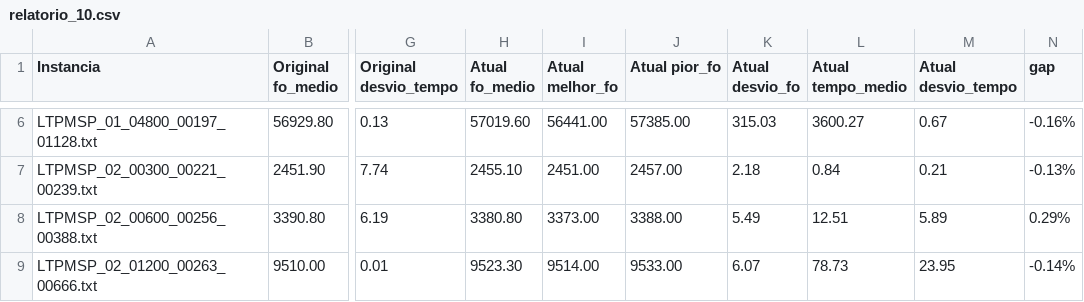
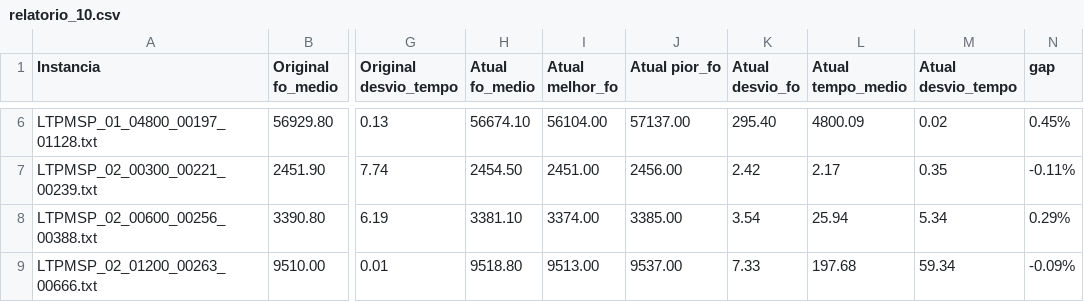
Before and after one commit to Getulio-Mendes/LTPMSP, a CSV file: relatorio_10.csv, drawn as a sheet; only a part is shown, gaps mark what is left out; the diff covers the shown part only; the diff names each change by its address in the sheet, - before the commit and + after, or states it on an @@ line.

```diff
--- a/relatorio_10.csv
+++ b/relatorio_10.csv
-H6 (Atual fo_medio): 57019.60
+H6 (Atual fo_medio): 56674.10
-I6 (Atual melhor_fo): 56441.00
+I6 (Atual melhor_fo): 56104.00
-J6 (Atual pior_fo): 57385.00
+J6 (Atual pior_fo): 57137.00
-K6 (Atual desvio_fo): 315.03
+K6 (Atual desvio_fo): 295.40
-L6 (Atual tempo_medio): 3600.27
+L6 (Atual tempo_medio): 4800.09
-M6 (Atual desvio_tempo): 0.67
+M6 (Atual desvio_tempo): 0.02
-N6 (gap): -0.16%
+N6 (gap): 0.45%
-H7 (Atual fo_medio): 2455.10
+H7 (Atual fo_medio): 2454.50
-J7 (Atual pior_fo): 2457.00
+J7 (Atual pior_fo): 2456.00
-K7 (Atual desvio_fo): 2.18
+K7 (Atual desvio_fo): 2.42
-L7 (Atual tempo_medio): 0.84
+L7 (Atual tempo_medio): 2.17
-M7 (Atual desvio_tempo): 0.21
+M7 (Atual desvio_tempo): 0.35
-N7 (gap): -0.13%
+N7 (gap): -0.11%
-H8 (Atual fo_medio): 3380.80
+H8 (Atual fo_medio): 3381.10
-I8 (Atual melhor_fo): 3373.00
+I8 (Atual melhor_fo): 3374.00
-J8 (Atual pior_fo): 3388.00
+J8 (Atual pior_fo): 3385.00
-K8 (Atual desvio_fo): 5.49
+K8 (Atual desvio_fo): 3.54
-L8 (Atual tempo_medio): 12.51
+L8 (Atual tempo_medio): 25.94
-M8 (Atual desvio_tempo): 5.89
+M8 (Atual desvio_tempo): 5.34
-H9 (Atual fo_medio): 9523.30
+H9 (Atual fo_medio): 9518.80
-I9 (Atual melhor_fo): 9514.00
+I9 (Atual melhor_fo): 9513.00
-J9 (Atual pior_fo): 9533.00
+J9 (Atual pior_fo): 9537.00
-K9 (Atual desvio_fo): 6.07
+K9 (Atual desvio_fo): 7.33
-L9 (Atual tempo_medio): 78.73
+L9 (Atual tempo_medio): 197.68
-M9 (Atual desvio_tempo): 23.95
+M9 (Atual desvio_tempo): 59.34
-N9 (gap): -0.14%
+N9 (gap): -0.09%
```
Also changed, not shown: 4 added rows and 102 edited cells elsewhere in this file, summary.csv, 44 other files.
